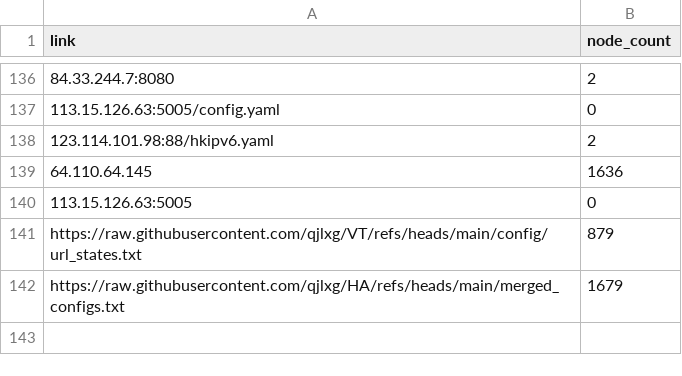
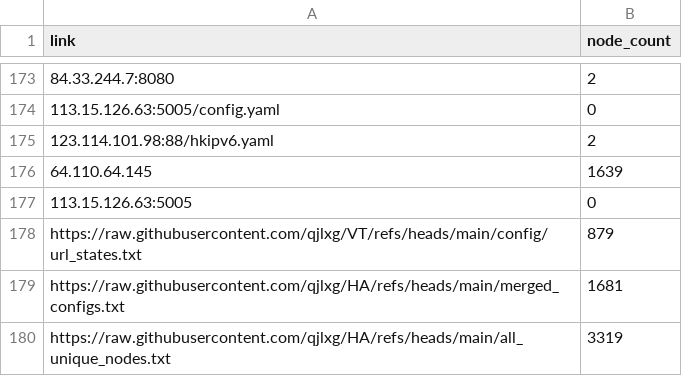
Before and after one commit to hkwgit2024/TVBOXZD2, a CSV file: link.csv, drawn as a sheet; only a part is shown, gaps mark what is left out; addresses are those after the commit; the diff covers the shown part only; the diff names each change by its address in the sheet, - before the commit and + after, or states it on an @@ line.

```diff
--- a/link.csv
+++ b/link.csv
-B176 (node_count): 1636
+B176 (node_count): 1639
-B179 (node_count): 1679
+B179 (node_count): 1681
+row 180: https://raw.githubusercontent.com/qjlxg/HA/refs/heads/main/all_unique_nodes.txt | 3319
```
Also changed, not shown: 43 added rows, 6 removed rows, 60 moved rows and 1 edited cell elsewhere in this file, 1 other file.
